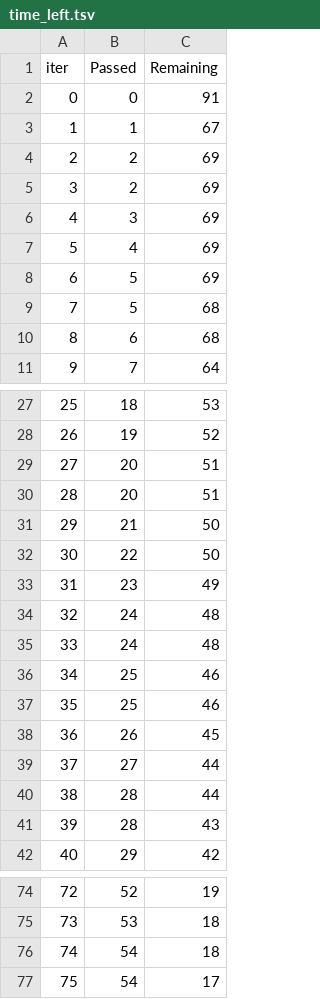
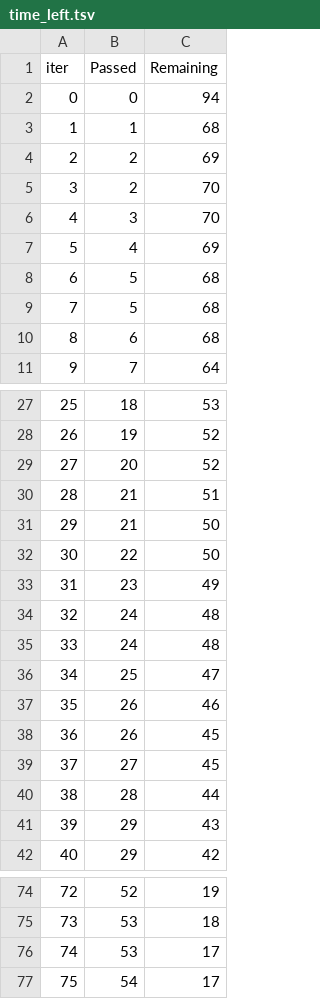
Before and after one commit to Om-128/Medical-Insurance-Price-Prediction, a TSV file: catboost_info/time_left.tsv, drawn as a sheet; only a part is shown, gaps mark what is left out; the diff covers the shown part only.

```diff
--- a/catboost_info/time_left.tsv
+++ b/catboost_info/time_left.tsv
@@ -1,9 +1,9 @@
 iter	Passed	Remaining
-0	0	91
-1	1	67
+0	0	94
+1	1	68
 2	2	69
-3	2	69
-4	3	69
+3	2	70
+4	3	70
 5	4	69
-6	5	69
+6	5	68
 7	5	68
@@ -28,4 +28,4 @@ iter	Passed	Remaining
 26	19	52
-27	20	51
-28	20	51
+27	20	52
+28	21	51
 29	21	50
@@ -35,8 +35,8 @@ iter	Passed	Remaining
 33	24	48
-34	25	46
-35	25	46
+34	25	47
+35	26	46
 36	26	45
-37	27	44
+37	27	45
 38	28	44
-39	28	43
+39	29	43
 40	29	42
@@ -75,3 +75,3 @@ iter	Passed	Remaining
 73	53	18
-74	54	18
+74	53	17
 75	54	17
```
Also changed, not shown: 5 edited cells elsewhere in this file, 4 other files.
